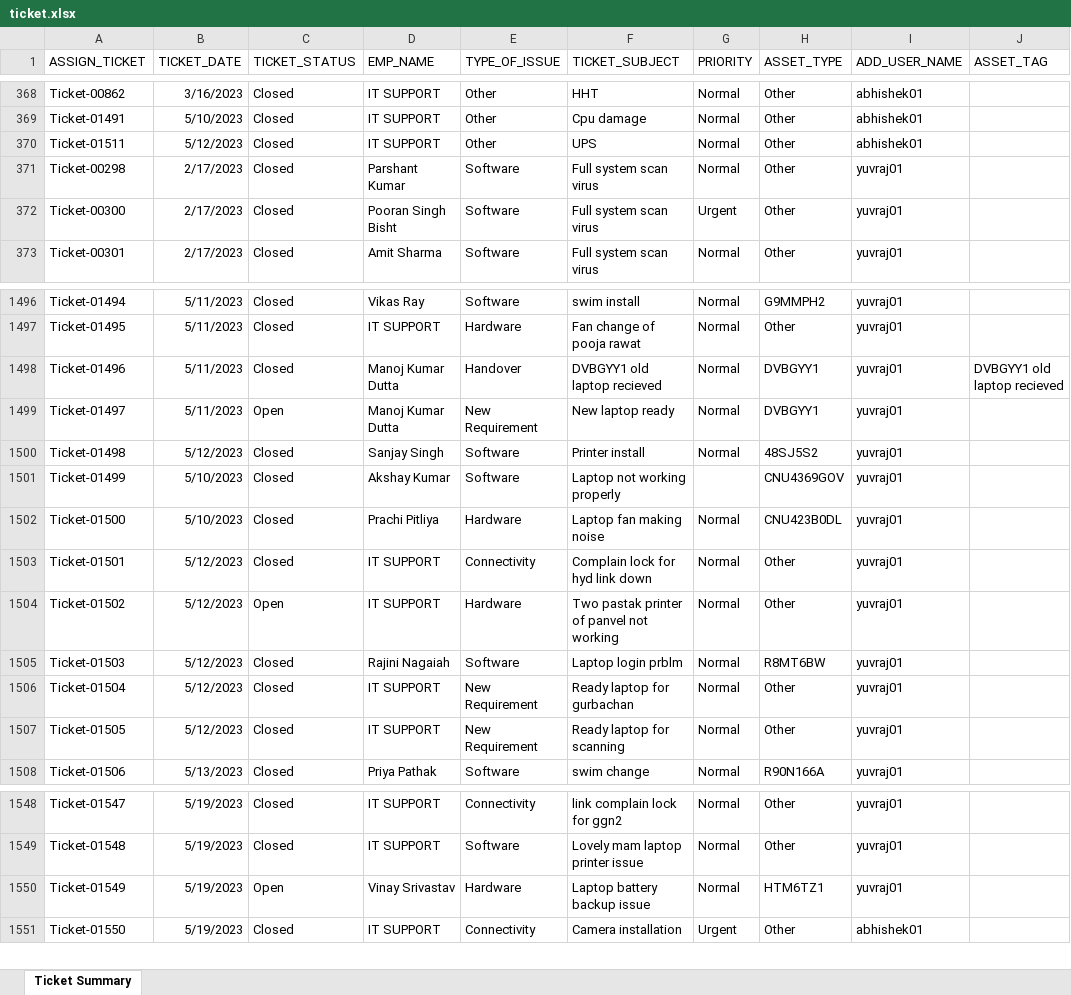
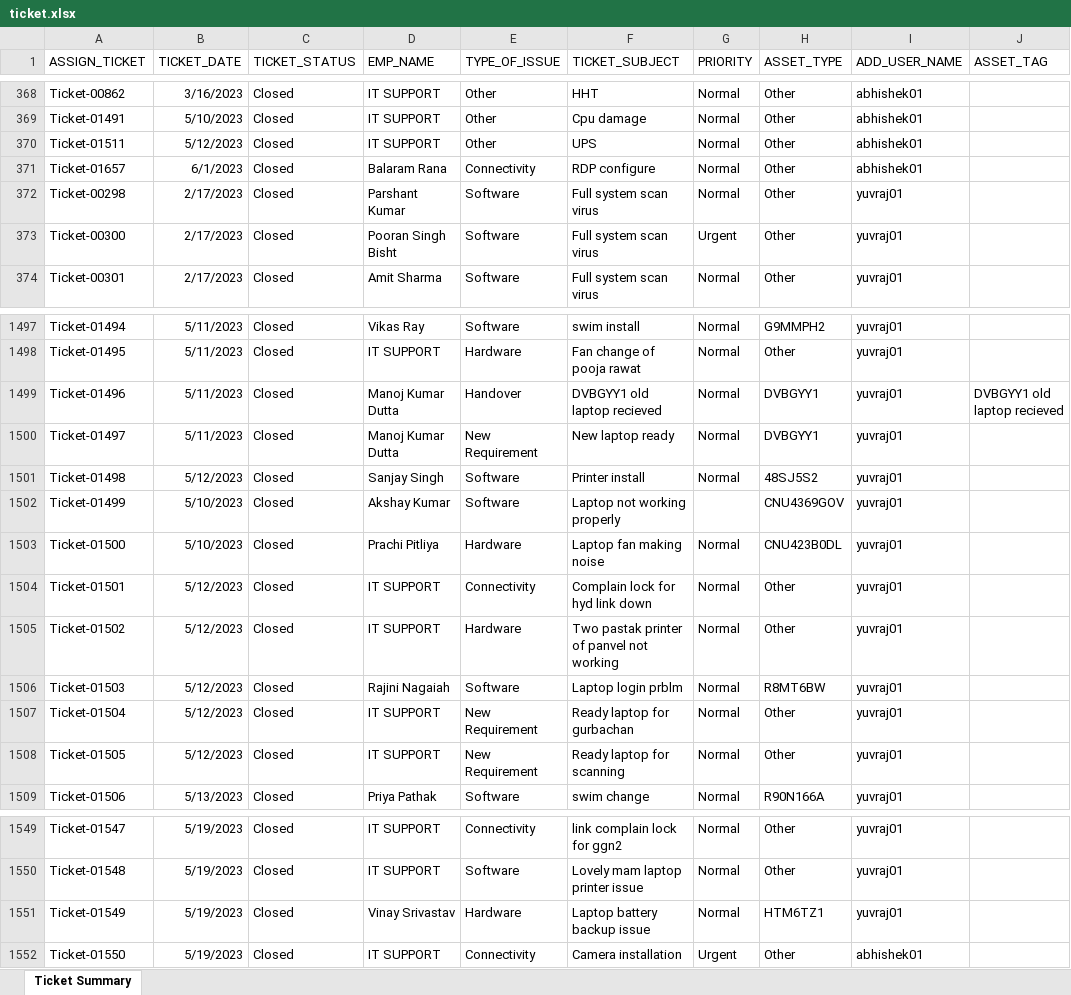
Before and after one commit to Amanilogsolution/ServerWebBackend, an Excel workbook: ticket.xlsx, sheet Ticket Summary, drawn as a sheet; only a part is shown, gaps mark what is left out; values as stored, in another font and other column widths than the file's, no borders; addresses are those after the commit; the diff covers the shown part only; the diff names each change by its address in the sheet, - before the commit and + after, or states it on an @@ line.

```diff
--- a/ticket.xlsx (sheet Ticket Summary)
+++ b/ticket.xlsx (sheet Ticket Summary)
+row 371: Ticket-01657 | 6/1/2023 | Closed | Balaram Rana | Connectivity | RDP configure | Normal | Other | abhishek01
-C1500 (TICKET_STATUS): Open
+C1500 (TICKET_STATUS): Closed
-C1505 (TICKET_STATUS): Open
+C1505 (TICKET_STATUS): Closed
-C1551 (TICKET_STATUS): Open
+C1551 (TICKET_STATUS): Closed
```
Also changed, not shown: 87 added rows elsewhere in this sheet, asset.xlsx, data.xlsx, 25 other files.
